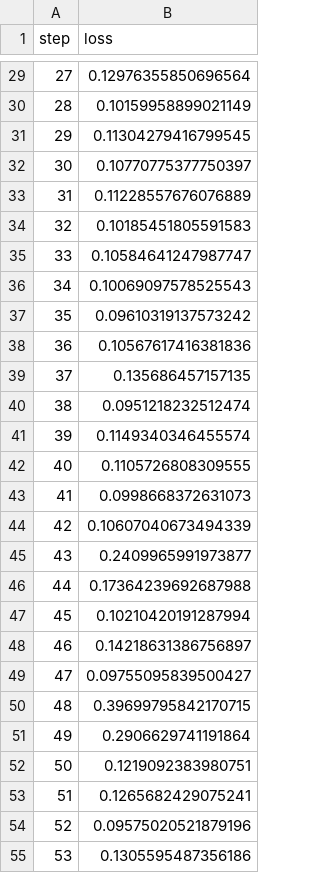
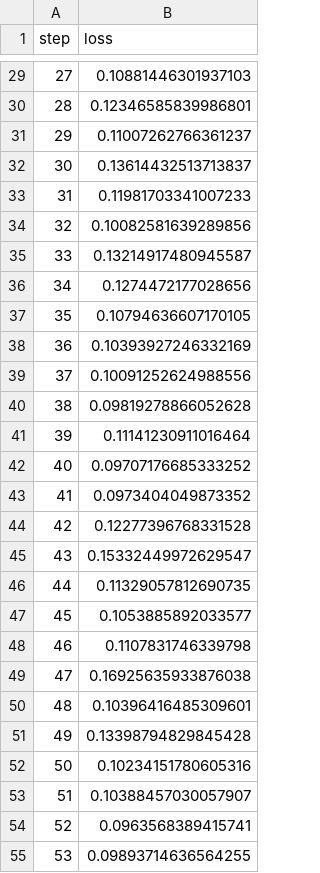
Before and after one commit to RawthiL/giar_ina_dev, a TSV file: experiments/cell-detection-encoders-training/dvclive/plots/metrics/eval/loss.tsv, drawn as a sheet; only a part is shown, gaps mark what is left out; the diff covers the shown part only.

```diff
--- a/experiments/cell-detection-encoders-training/dvclive/plots/metrics/eval/loss.tsv
+++ b/experiments/cell-detection-encoders-training/dvclive/plots/metrics/eval/loss.tsv
@@ -29,27 +29,27 @@ step	loss
-27	0.12976355850696564
-28	0.10159958899021149
-29	0.11304279416799545
-30	0.10770775377750397
-31	0.11228557676076889
-32	0.10185451805591583
-33	0.10584641247987747
-34	0.10069097578525543
-35	0.09610319137573242
-36	0.10567617416381836
-37	0.135686457157135
-38	0.0951218232512474
-39	0.1149340346455574
-40	0.1105726808309555
-41	0.0998668372631073
-42	0.10607040673494339
-43	0.2409965991973877
-44	0.17364239692687988
-45	0.10210420191287994
-46	0.14218631386756897
-47	0.09755095839500427
-48	0.39699795842170715
-49	0.2906629741191864
-50	0.1219092383980751
-51	0.1265682429075241
-52	0.09575020521879196
-53	0.1305595487356186
+27	0.10881446301937103
+28	0.12346585839986801
+29	0.11007262766361237
+30	0.13614432513713837
+31	0.11981703341007233
+32	0.10082581639289856
+33	0.13214917480945587
+34	0.1274472177028656
+35	0.10794636607170105
+36	0.10393927246332169
+37	0.10091252624988556
+38	0.09819278866052628
+39	0.11141230911016464
+40	0.09707176685333252
+41	0.0973404049873352
+42	0.12277396768331528
+43	0.15332449972629547
+44	0.11329057812690735
+45	0.1053885892033577
+46	0.1107831746339798
+47	0.16925635933876038
+48	0.10396416485309601
+49	0.13398794829845428
+50	0.10234151780605316
+51	0.10388457030057907
+52	0.0963568389415741
+53	0.09893714636564255
```
Also changed, not shown: 14 added rows and 27 edited cells elsewhere in this file, experiments/cell-detection-encoders-training/dvclive/plots/metrics/train/loss.tsv, 28 other files.
